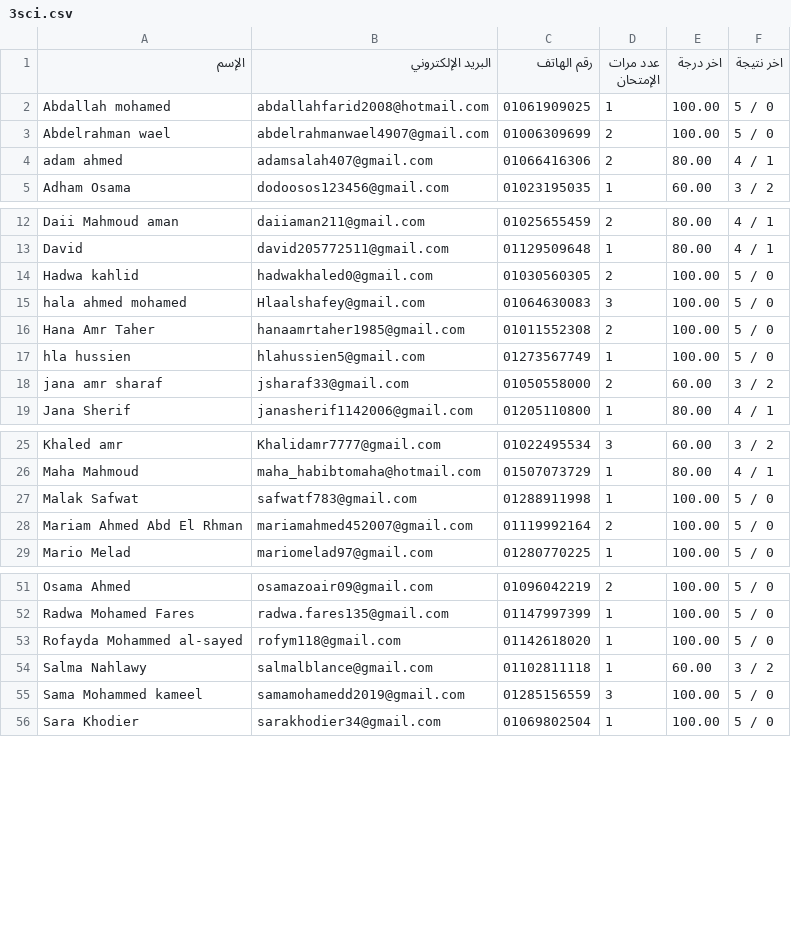
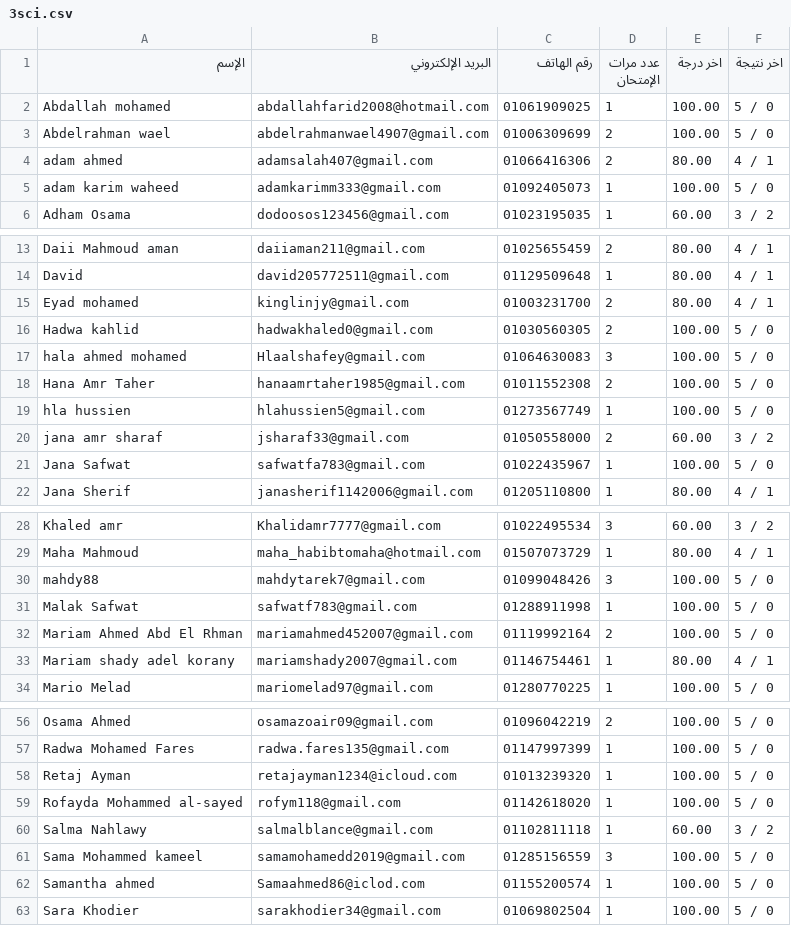
Before and after one commit to Harvovich/Marks-csv, a CSV file: 3sci.csv, drawn as a sheet; only a part is shown, gaps mark what is left out; the diff covers the shown part only.

```diff
--- a/3sci.csv
+++ b/3sci.csv
@@ -4,2 +4,3 @@
 "adam ahmed","adamsalah407@gmail.com","01066416306","2","80.00","4 / 1"
+"adam karim waheed","adamkarimm333@gmail.com","01092405073","1","100.00","5 / 0"
 "Adham Osama","dodoosos123456@gmail.com","01023195035","1","60.00","3 / 2"
@@ -13,2 +14,3 @@
 "David","david205772511@gmail.com","01129509648","1","80.00","4 / 1"
+"Eyad mohamed","kinglinjy@gmail.com","01003231700","2","80.00","4 / 1"
 "Hadwa kahlid","hadwakhaled0@gmail.com","01030560305","2","100.00","5 / 0"
@@ -18,2 +20,3 @@
 "jana amr sharaf","jsharaf33@gmail.com","01050558000","2","60.00","3 / 2"
+"Jana Safwat","safwatfa783@gmail.com","01022435967","1","100.00","5 / 0"
 "Jana Sherif","janasherif1142006@gmail.com","01205110800","1","80.00","4 / 1"
@@ -26,4 +29,6 @@
 "Maha Mahmoud","maha_habibtomaha@hotmail.com","01507073729","1","80.00","4 / 1"
+"mahdy88","mahdytarek7@gmail.com","01099048426","3","100.00","5 / 0"
 "Malak Safwat","safwatf783@gmail.com","01288911998","1","100.00","5 / 0"
 "Mariam Ahmed Abd El Rhman","mariamahmed452007@gmail.com","01119992164","2","100.00","5 / 0"
+"Mariam shady adel korany","mariamshady2007@gmail.com","01146754461","1","80.00","4 / 1"
 "Mario Melad","mariomelad97@gmail.com","01280770225","1","100.00","5 / 0"
@@ -52,2 +57,3 @@
 "Radwa Mohamed Fares","radwa.fares135@gmail.com","01147997399","1","100.00","5 / 0"
+"Retaj Ayman","retajayman1234@icloud.com","01013239320","1","100.00","5 / 0"
 "Rofayda Mohammed al-sayed","rofym118@gmail.com","01142618020","1","100.00","5 / 0"
@@ -55,2 +61,3 @@
 "Sama Mohammed kameel","samamohamedd2019@gmail.com","01285156559","3","100.00","5 / 0"
+"Samantha ahmed","Samaahmed86@iclod.com","01155200574","1","100.00","5 / 0"
 "Sara Khodier","sarakhodier34@gmail.com","01069802504","1","100.00","5 / 0"
```
Also changed, not shown: 4 added rows elsewhere in this file.
